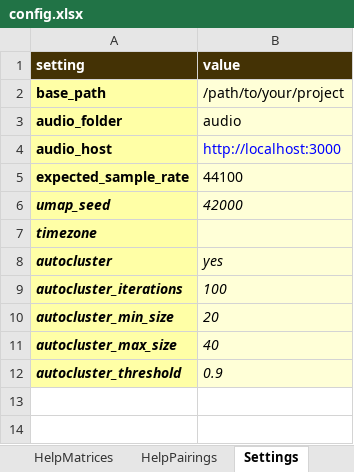
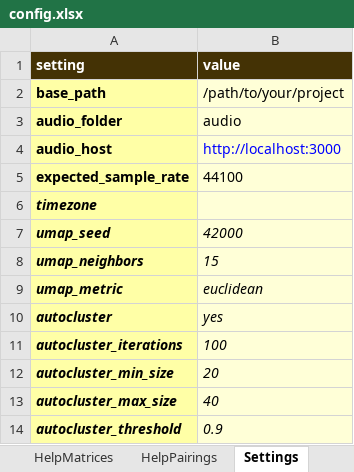
Before and after one commit to sound-scape-explorer/sound-scape-explorer, an Excel workbook: examples/common/config.xlsx, sheet Settings, drawn as a sheet; values as stored, in another font and other column widths than the file's, no borders; the diff names each change by its address in the sheet, - before the commit and + after, or states it on an @@ line.

Commit message:
feat(Processing/Config): Add UMAP optional settings with defaults

```diff
--- a/examples/common/config.xlsx (sheet Settings)
+++ b/examples/common/config.xlsx (sheet Settings)
@@ row 7 moved to row 6: timezone @@
+row 8: umap_neighbors | 15
+row 9: umap_metric | euclidean
```
Also changed, not shown: sheet Help, other sheet tabs, 13 other files.
